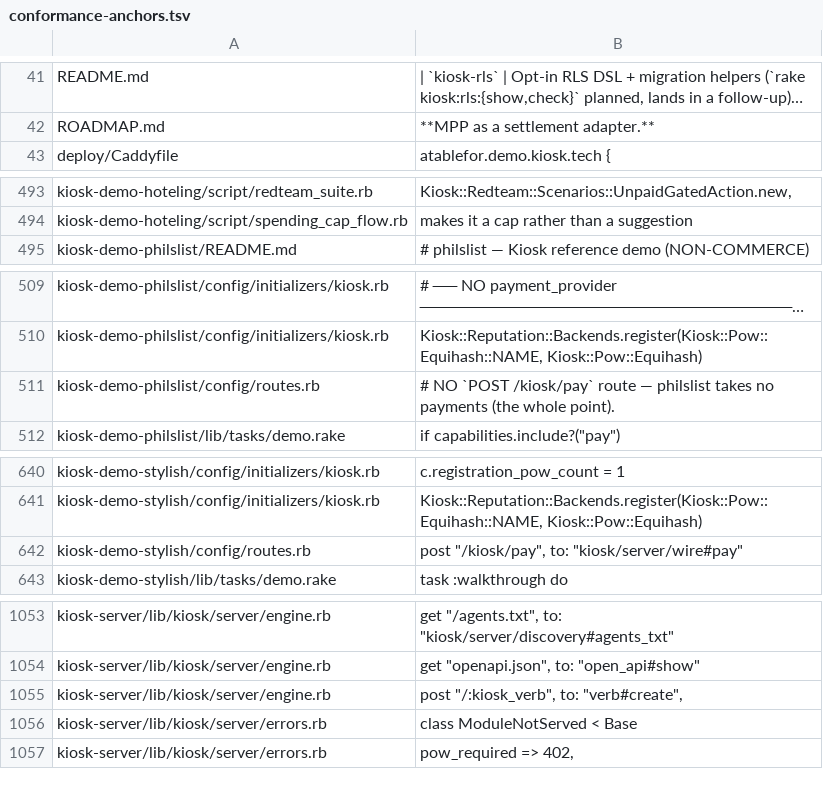
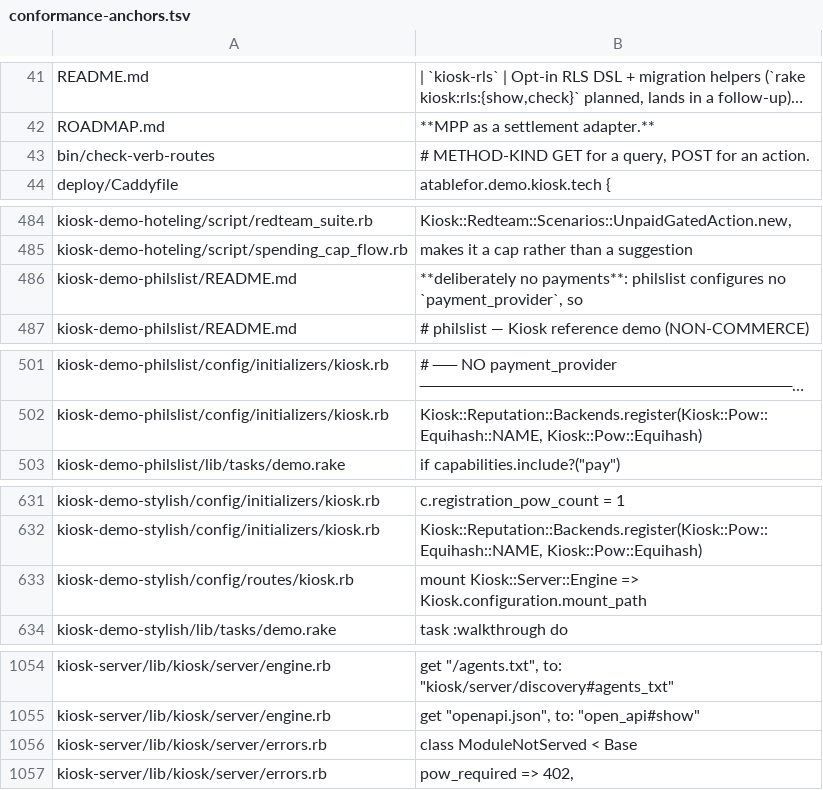
Before and after one commit to kiosk-hq/kiosk, a TSV file: spec/conformance-anchors.tsv, drawn as a sheet; only a part is shown, gaps mark what is left out; long unchanged cells end in …; removed rows and columns are numbered as before the commit, all else as after; the diff covers the shown part only; the diff names each change by its address in the sheet, - before the commit and + after, or states it on an @@ line.

```diff
--- a/spec/conformance-anchors.tsv
+++ b/spec/conformance-anchors.tsv
+row 43: bin/check-verb-routes | # METHOD-KIND GET for a query, POST for an action.
+row 486: kiosk-demo-philslist/README.md | **deliberately no payments**: philslist configures no `payment_provider`, so
-row 511: kiosk-demo-philslist/config/routes.rb | # NO `POST /kiosk/pay` route — philslist takes no payments (the whole point).
-row 642: kiosk-demo-stylish/config/routes.rb | post "/kiosk/pay", to: "kiosk/server/wire#pay"
+row 633: kiosk-demo-stylish/config/routes/kiosk.rb | mount Kiosk::Server::Engine => Kiosk.configuration.mount_path
-row 1055: kiosk-server/lib/kiosk/server/engine.rb | post "/:kiosk_verb", to: "verb#create",
```
Also changed, not shown: 19 added rows, 18 removed rows and 6 edited cells elsewhere in this file, 41 other files.
